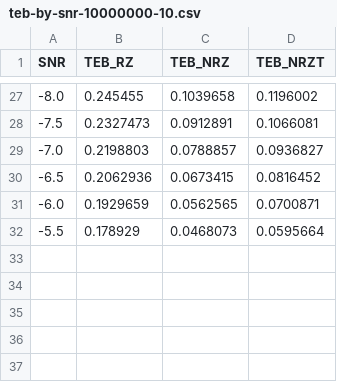
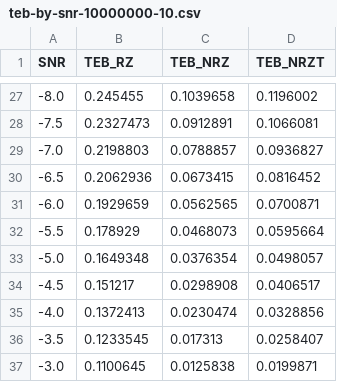
Before and after one commit to sapk-tb/SIT213, a CSV file: data/csv/teb-by-snr-10000000-10.csv, drawn as a sheet; only a part is shown, gaps mark what is left out; the diff names each change by its address in the sheet, - before the commit and + after, or states it on an @@ line.

Commit message:
Update data

```diff
--- a/data/csv/teb-by-snr-10000000-10.csv
+++ b/data/csv/teb-by-snr-10000000-10.csv
+row 33: -5.0 | 0.1649348 | 0.0376354 | 0.0498057
+row 34: -4.5 | 0.151217 | 0.0298908 | 0.0406517
+row 35: -4.0 | 0.1372413 | 0.0230474 | 0.0328856
+row 36: -3.5 | 0.1233545 | 0.017313 | 0.0258407
+row 37: -3.0 | 0.1100645 | 0.0125838 | 0.0199871
```
Also changed, not shown: 7 other files.
